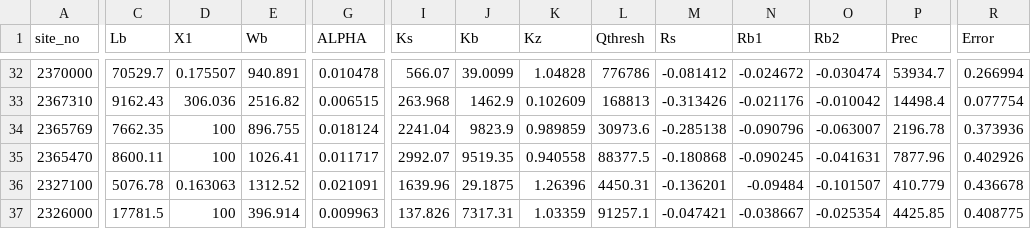
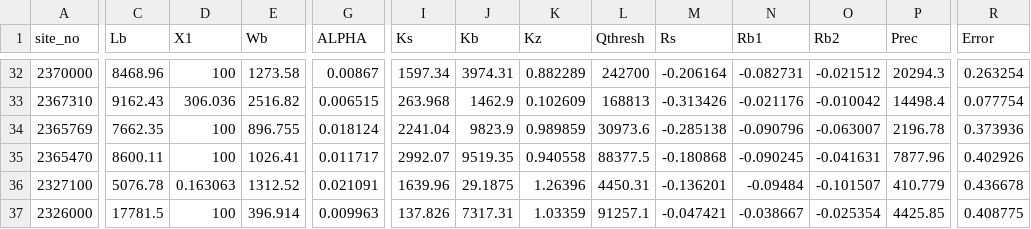
Before and after one commit to EniolaWebster/streamflow_separation_paper_2026, a CSV file: data/bfs_params_python_all_sites.csv, drawn as a sheet; only a part is shown, gaps mark what is left out; the diff covers the shown part only; the diff names each change by its address in the sheet, - before the commit and + after, or states it on an @@ line.

```diff
--- a/data/bfs_params_python_all_sites.csv
+++ b/data/bfs_params_python_all_sites.csv
-C32 (Lb): 70529.7
+C32 (Lb): 8468.96
-D32 (X1): 0.175507
+D32 (X1): 100
-E32 (Wb): 940.891
+E32 (Wb): 1273.58
-G32 (ALPHA): 0.010478
+G32 (ALPHA): 0.00867
-I32 (Ks): 566.07
+I32 (Ks): 1597.34
-J32 (Kb): 39.0099
+J32 (Kb): 3974.31
-K32 (Kz): 1.04828
+K32 (Kz): 0.882289
-L32 (Qthresh): 776786
+L32 (Qthresh): 242700
-M32 (Rs): -0.081412
+M32 (Rs): -0.206164
-N32 (Rb1): -0.024672
+N32 (Rb1): -0.082731
-O32 (Rb2): -0.030474
+O32 (Rb2): -0.021512
-P32 (Prec): 53934.7
+P32 (Prec): 20294.3
-R32 (Error): 0.266994
+R32 (Error): 0.263254
```
Also changed, not shown: 35 edited cells elsewhere in this file, data/baseflow_only_2018_all_sites.csv, data/siteinfo_paper.csv, 22 other files.
